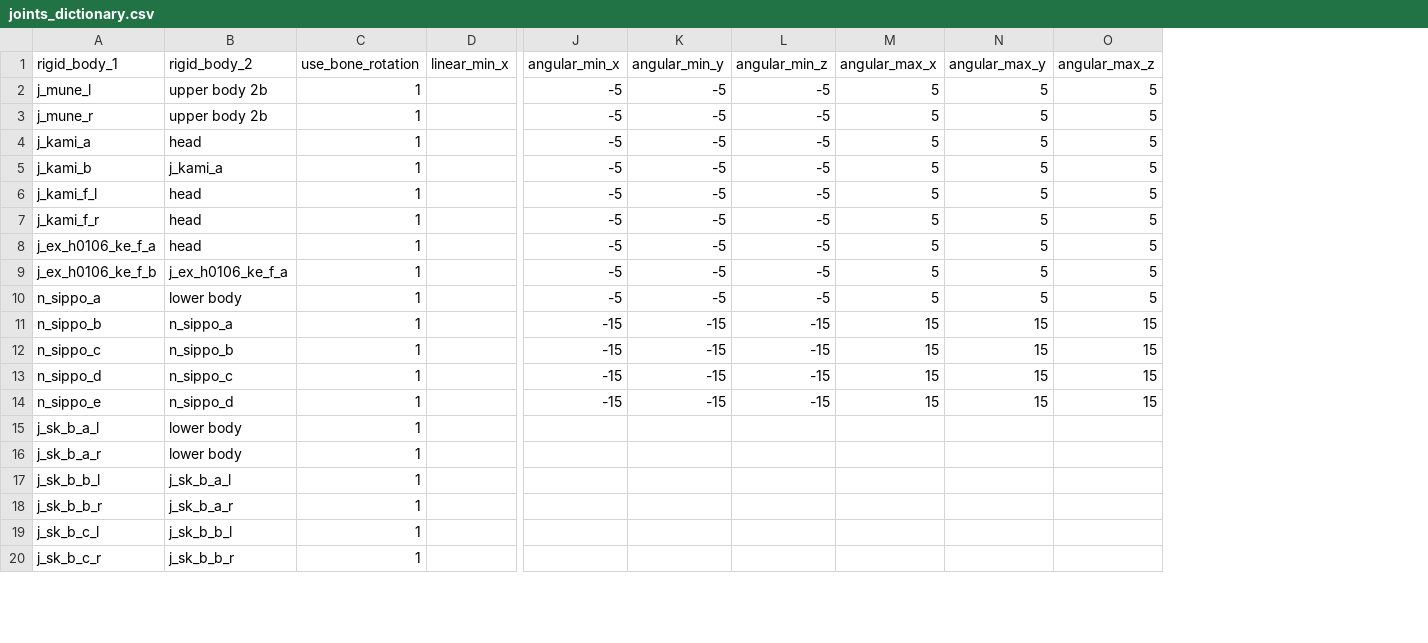
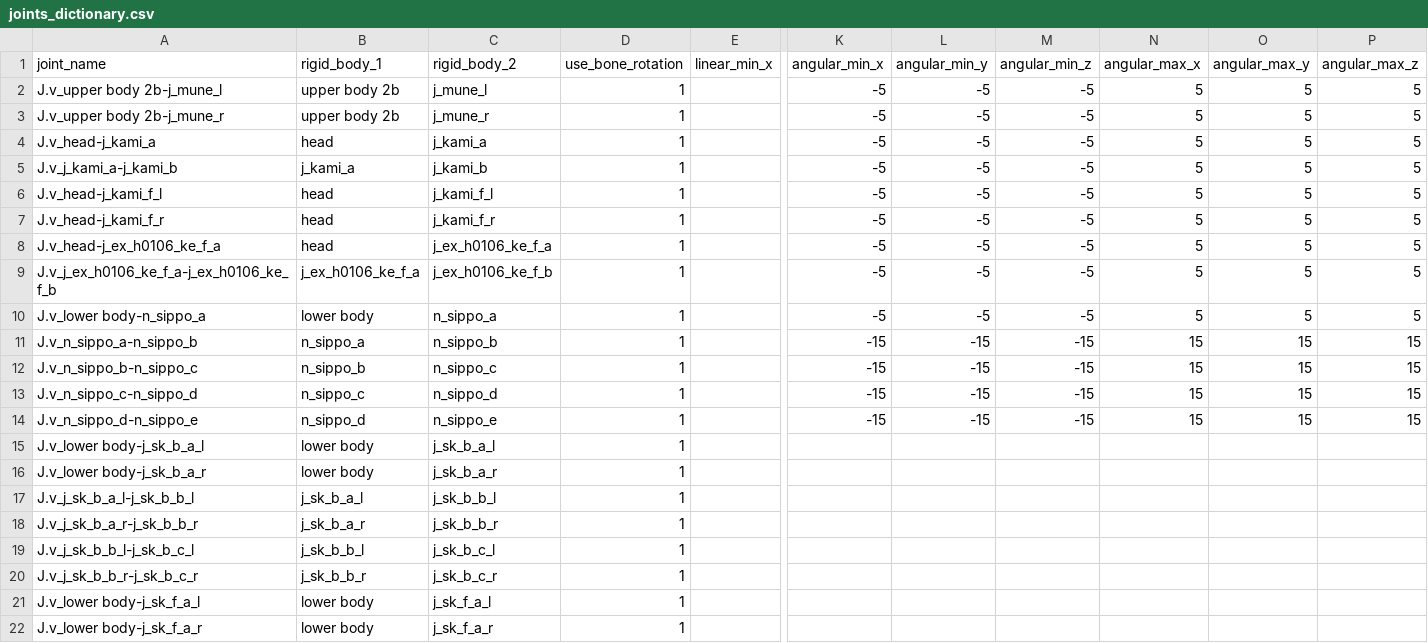
Before and after one commit to wikid24/ffxiv_mmd_tools_helper, a CSV file: ffxiv_mmd_tools_helper/data/joints_dictionary.csv, drawn as a sheet; only a part is shown, gaps mark what is left out; removed rows and columns are numbered as before the commit, all else as after; rows hold the shown columns only; the diff covers the shown part only; the diff names each change by its address in the sheet, - before the commit and + after, or states it on an @@ line.

Commit message:
added select vertical/horizontal chain of rigid bodies on skirt added batch update of rigid bodies (still not 100% working)

```diff
--- a/ffxiv_mmd_tools_helper/data/joints_dictionary.csv
+++ b/ffxiv_mmd_tools_helper/data/joints_dictionary.csv
+column A (joint_name), rows 2-3: J.v_upper body 2b-j_mune_l | J.v_upper body 2b-j_mune_r; rows 5-10: J.v_j_kami_a-j_kami_b | J.v_head-j_kami_f_l | J.v_head-j_kami_f_r | J.v_head-j_ex_h0106_ke_f_a | J.v_j_ex_h0106_ke_f_a-j_ex_h0106_ke_f_b | J.v_lower body-n_sippo_a; rows 12-14: J.v_n_sippo_b-n_sippo_c | J.v_n_sippo_c-n_sippo_d | J.v_n_sippo_d-n_sippo_e; rows 17-20: J.v_j_sk_b_a_l-j_sk_b_b_l | J.v_j_sk_b_a_r-j_sk_b_b_r | J.v_j_sk_b_b_l-j_sk_b_c_l | J.v_j_sk_b_b_r-j_sk_b_c_r
-B2 (rigid_body_1): j_mune_l
+B2 (rigid_body_1): upper body 2b
-C2 (rigid_body_2): upper body 2b
+C2 (rigid_body_2): j_mune_l
-B3 (rigid_body_1): j_mune_r
+B3 (rigid_body_1): upper body 2b
-C3 (rigid_body_2): upper body 2b
+C3 (rigid_body_2): j_mune_r
+row 4: J.v_head-j_kami_a | head | j_kami_a | 1 |  | -5 | -5 | -5 | 5 | 5 | 5
-C5 (rigid_body_2): head
+C5 (rigid_body_2): j_kami_b
-B6 (rigid_body_1): j_kami_b
+B6 (rigid_body_1): head
-C6 (rigid_body_2): j_kami_a
+C6 (rigid_body_2): j_kami_f_l
-B7 (rigid_body_1): j_kami_f_l
+B7 (rigid_body_1): head
-C7 (rigid_body_2): head
+C7 (rigid_body_2): j_kami_f_r
-B8 (rigid_body_1): j_kami_f_r
+B8 (rigid_body_1): head
-C8 (rigid_body_2): head
+C8 (rigid_body_2): j_ex_h0106_ke_f_a
-C9 (rigid_body_2): head
+C9 (rigid_body_2): j_ex_h0106_ke_f_b
-B10 (rigid_body_1): j_ex_h0106_ke_f_b
+B10 (rigid_body_1): lower body
-C10 (rigid_body_2): j_ex_h0106_ke_f_a
+C10 (rigid_body_2): n_sippo_a
-row 10: n_sippo_a | lower body | 1 |  | -5 | -5 | -5 | 5 | 5 | 5
+row 11: J.v_n_sippo_a-n_sippo_b | n_sippo_a | n_sippo_b | 1 |  | -15 | -15 | -15 | 15 | 15 | 15
-C12 (rigid_body_2): n_sippo_a
+C12 (rigid_body_2): n_sippo_c
-C13 (rigid_body_2): n_sippo_b
+C13 (rigid_body_2): n_sippo_d
-C14 (rigid_body_2): n_sippo_c
+C14 (rigid_body_2): n_sippo_e
-row 14: n_sippo_e | n_sippo_d | 1 |  | -15 | -15 | -15 | 15 | 15 | 15
+row 15: J.v_lower body-j_sk_b_a_l | lower body | j_sk_b_a_l | 1
+row 16: J.v_lower body-j_sk_b_a_r | lower body | j_sk_b_a_r | 1
-C17 (rigid_body_2): lower body
+C17 (rigid_body_2): j_sk_b_b_l
-C18 (rigid_body_2): lower body
+C18 (rigid_body_2): j_sk_b_b_r
-C19 (rigid_body_2): j_sk_b_a_l
+C19 (rigid_body_2): j_sk_b_c_l
-C20 (rigid_body_2): j_sk_b_a_r
+C20 (rigid_body_2): j_sk_b_c_r
-row 19: j_sk_b_c_l | j_sk_b_b_l | 1
-row 20: j_sk_b_c_r | j_sk_b_b_r | 1
+row 21: J.v_lower body-j_sk_f_a_l | lower body | j_sk_f_a_l | 1
+row 22: J.v_lower body-j_sk_f_a_r | lower body | j_sk_f_a_r | 1
```
Also changed, not shown: 3 added rows, 5 removed rows and 31 edited cells elsewhere in this file, ffxiv_mmd_tools_helper/data/rigid_body_dictionary.csv, 4 other files.
